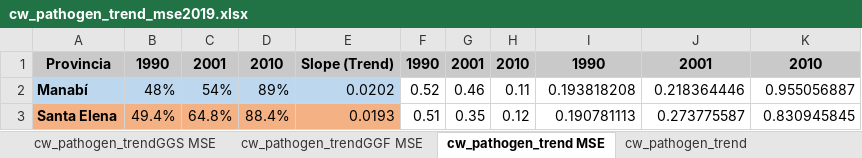
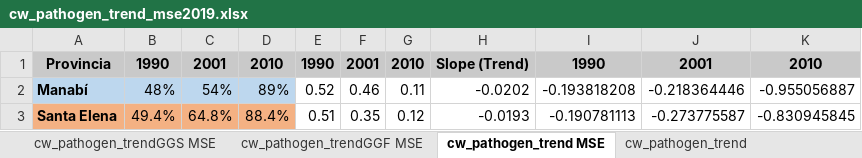
Before and after one commit to homodata/bsp, an Excel workbook: prep/CW/cw_pathogen_trend_mse2019.xlsx, sheet cw_pathogen_trend MSE, drawn as a sheet; values as stored, in another font and other column widths than the file's, no borders; charts and pictures not drawn; removed rows and columns are numbered as before the commit, all else as after; the diff names each change by its address in the sheet, - before the commit and + after, or states it on an @@ line.

```diff
--- a/prep/CW/cw_pathogen_trend_mse2019.xlsx (sheet cw_pathogen_trend MSE)
+++ b/prep/CW/cw_pathogen_trend_mse2019.xlsx (sheet cw_pathogen_trend MSE)
-column E, rows 1-3: Slope (Trend) | 0.0202 | 0.0193
+column H, rows 1-3: Slope (Trend) | -0.0202 | -0.0193
-I2: 0.193818208
+I2: -0.193818208
-J2: 0.218364446
+J2: -0.218364446
-K2: 0.955056887
+K2: -0.955056887
-I3: 0.190781113
+I3: -0.190781113
-J3: 0.273775587
+J3: -0.273775587
-K3: 0.830945845
+K3: -0.830945845
```
Also changed, not shown: sheet cw_pathogen_trendGGF MSE, sheet cw_pathogen_trend, other sheet tabs, charts or pictures.
